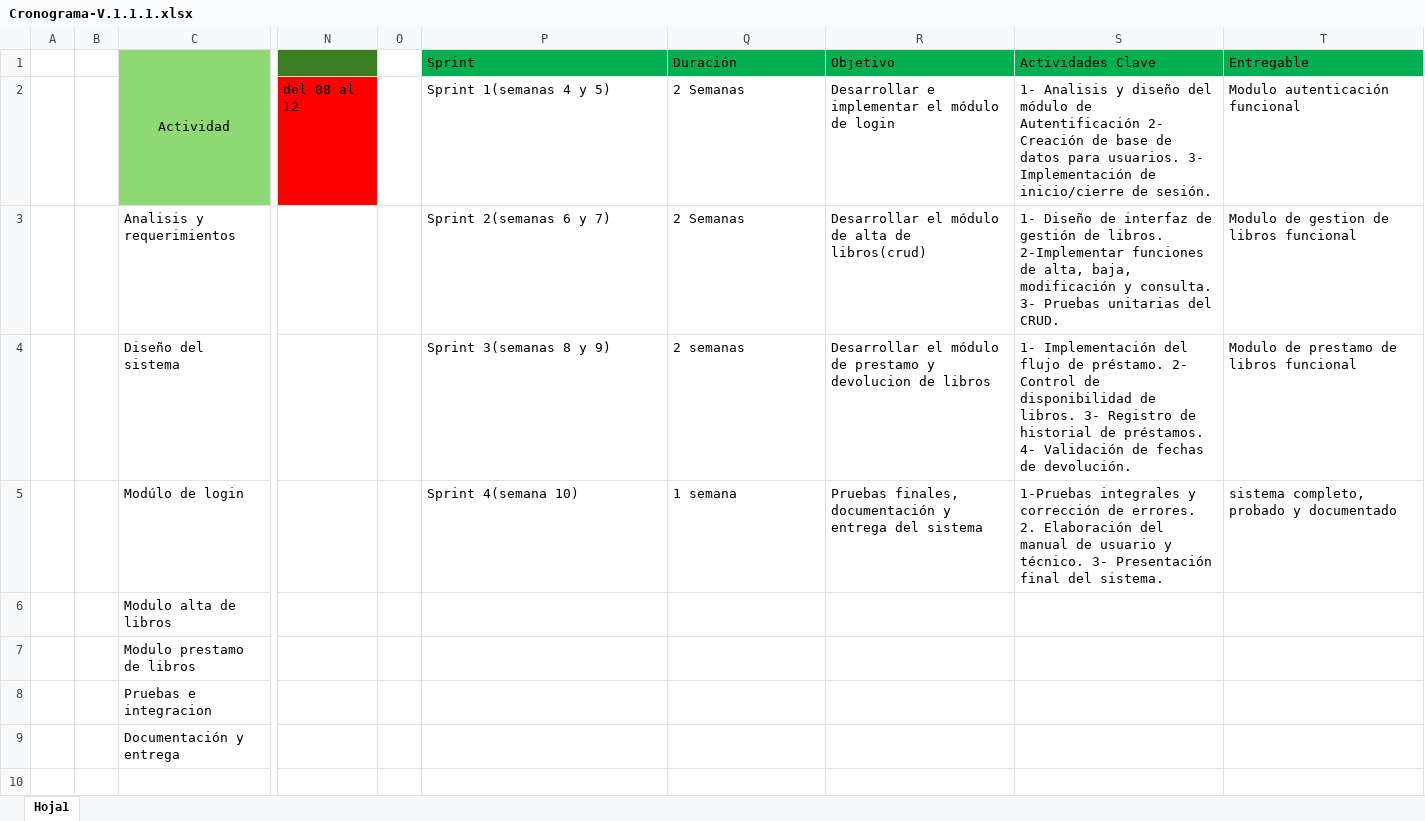
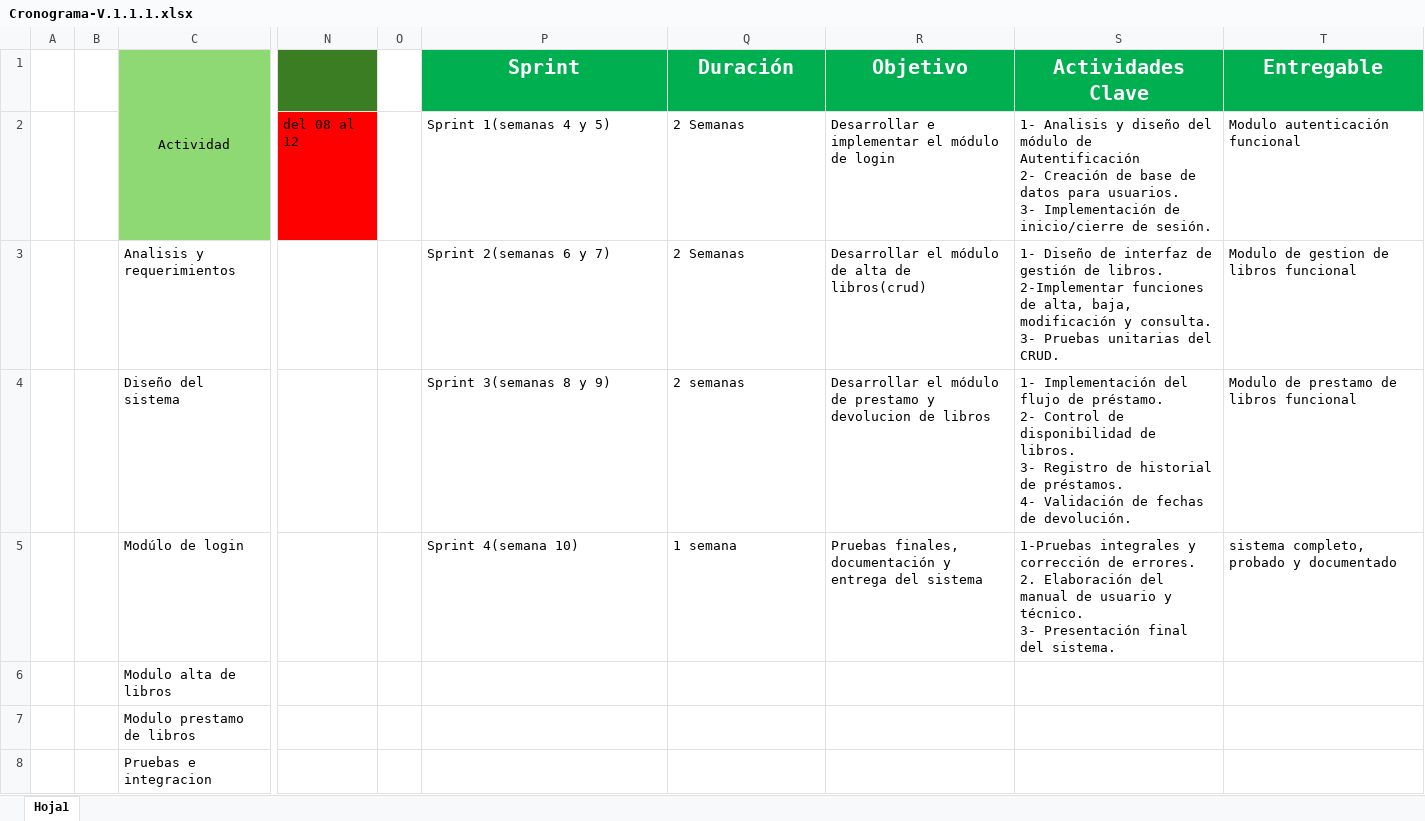
Before and after one commit to Osvaldo1232/Documentacion_Movil, an Excel workbook: Cronograma-V.1.1.1.xlsx, sheet Hoja1, drawn as a sheet; only a part is shown, gaps mark what is left out; the shorter side is filled out with more unchanged rows; values as stored, in another font and other column widths than the file's, no borders; the diff names each change by its address in the sheet, - before the commit and + after, or states it on an @@ line.

```diff
--- a/Cronograma-V.1.1.1.xlsx (sheet Hoja1)
+++ b/Cronograma-V.1.1.1.xlsx (sheet Hoja1)
@@ P1:T1 bold: off → on, text colour: black → #FFFFFF, text size: larger, alignment: left → center @@
-S2 (Actividades Clave): …de sesión.
+S2 (Actividades Clave): …de sesión.
-S3 (Actividades Clave): …del CRUD.
+S3 (Actividades Clave): …del CRUD.
-S4 (Actividades Clave): …de devolución.
+S4 (Actividades Clave): …de devolución.
-S5 (Actividades Clave): …del sistema.
+S5 (Actividades Clave): …del sistema.
```
Also changed, not shown: 1 other file.
